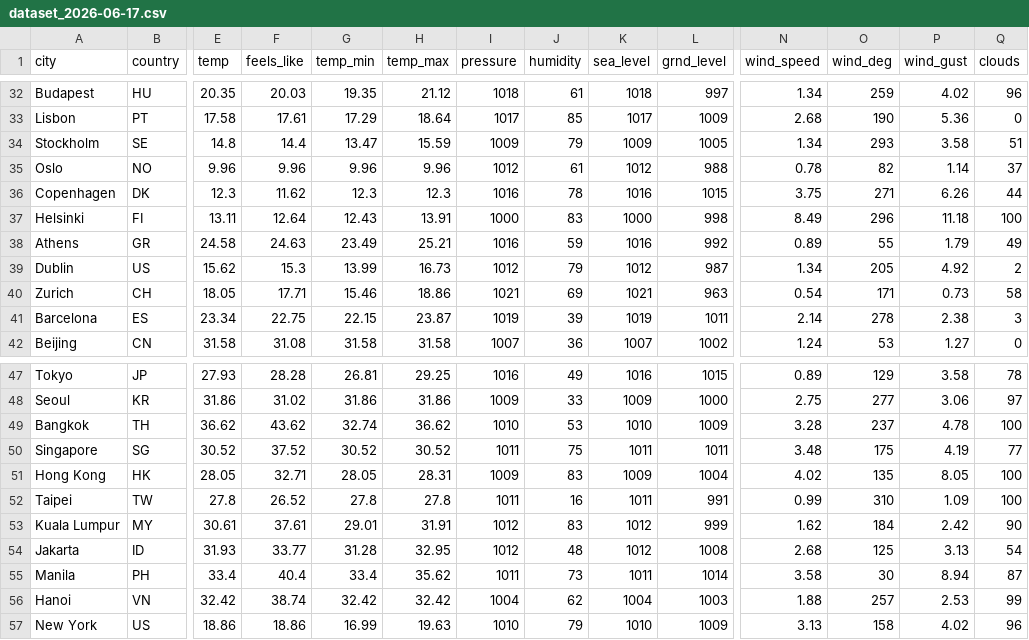
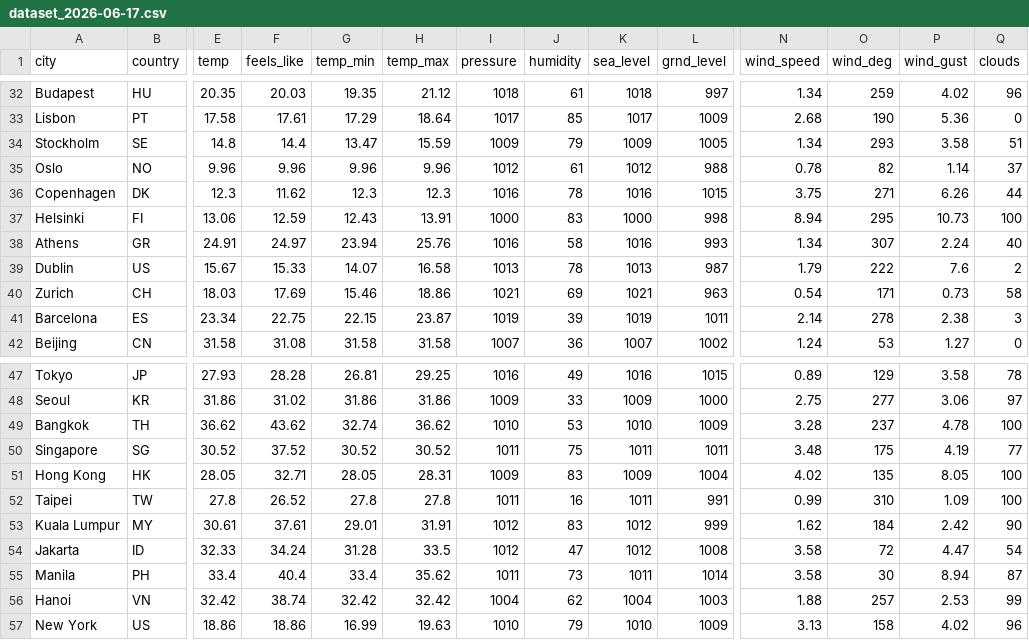
Before and after one commit to nsdmlk/Weather_analysis, a CSV file: data/dataset_2026-06-17.csv, drawn as a sheet; only a part is shown, gaps mark what is left out; the diff covers the shown part only; the diff names each change by its address in the sheet, - before the commit and + after, or states it on an @@ line.

Commit message:
Daily weather dataset 2026-06-17

```diff
--- a/data/dataset_2026-06-17.csv
+++ b/data/dataset_2026-06-17.csv
-E37 (temp): 13.11
+E37 (temp): 13.06
-F37 (feels_like): 12.64
+F37 (feels_like): 12.59
-N37 (wind_speed): 8.49
+N37 (wind_speed): 8.94
-O37 (wind_deg): 296
+O37 (wind_deg): 295
-P37 (wind_gust): 11.18
+P37 (wind_gust): 10.73
-E38 (temp): 24.58
+E38 (temp): 24.91
-F38 (feels_like): 24.63
+F38 (feels_like): 24.97
-G38 (temp_min): 23.49
+G38 (temp_min): 23.94
-H38 (temp_max): 25.21
+H38 (temp_max): 25.76
-J38 (humidity): 59
+J38 (humidity): 58
-L38 (grnd_level): 992
+L38 (grnd_level): 993
-N38 (wind_speed): 0.89
+N38 (wind_speed): 1.34
-O38 (wind_deg): 55
+O38 (wind_deg): 307
-P38 (wind_gust): 1.79
+P38 (wind_gust): 2.24
-Q38 (clouds): 49
+Q38 (clouds): 40
-E39 (temp): 15.62
+E39 (temp): 15.67
-F39 (feels_like): 15.3
+F39 (feels_like): 15.33
-G39 (temp_min): 13.99
+G39 (temp_min): 14.07
-H39 (temp_max): 16.73
+H39 (temp_max): 16.58
-I39 (pressure): 1012
+I39 (pressure): 1013
-J39 (humidity): 79
+J39 (humidity): 78
-K39 (sea_level): 1012
+K39 (sea_level): 1013
-N39 (wind_speed): 1.34
+N39 (wind_speed): 1.79
-O39 (wind_deg): 205
+O39 (wind_deg): 222
-P39 (wind_gust): 4.92
+P39 (wind_gust): 7.6
-E40 (temp): 18.05
+E40 (temp): 18.03
-F40 (feels_like): 17.71
+F40 (feels_like): 17.69
-E54 (temp): 31.93
+E54 (temp): 32.33
-F54 (feels_like): 33.77
+F54 (feels_like): 34.24
-H54 (temp_max): 32.95
+H54 (temp_max): 33.5
-J54 (humidity): 48
+J54 (humidity): 47
-N54 (wind_speed): 2.68
+N54 (wind_speed): 3.58
-O54 (wind_deg): 125
+O54 (wind_deg): 72
-P54 (wind_gust): 3.13
+P54 (wind_gust): 4.47
```
Also changed, not shown: 112 edited cells elsewhere in this file.
